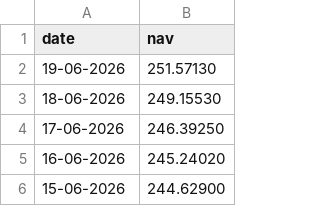
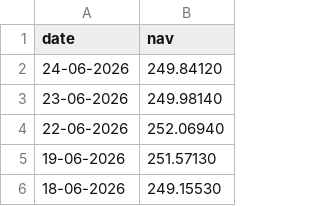
Before and after one commit to 12203781bilal/MUTUAL-FUND-ANALYSIS, a CSV file: data/raw/Kotak_Bluechip_nav.csv, drawn as a sheet; only a part is shown; the shorter side is filled out with more unchanged rows.

```diff
--- a/data/raw/Kotak_Bluechip_nav.csv
+++ b/data/raw/Kotak_Bluechip_nav.csv
@@ -1,2 +1,5 @@
 date,nav
+24-06-2026,249.84120
+23-06-2026,249.98140
+22-06-2026,252.06940
 19-06-2026,251.57130
```
Also changed, not shown: data/raw/Axis_Bluechip_nav.csv, data/raw/ICICI_Bluechip_nav.csv, 12 other files.
